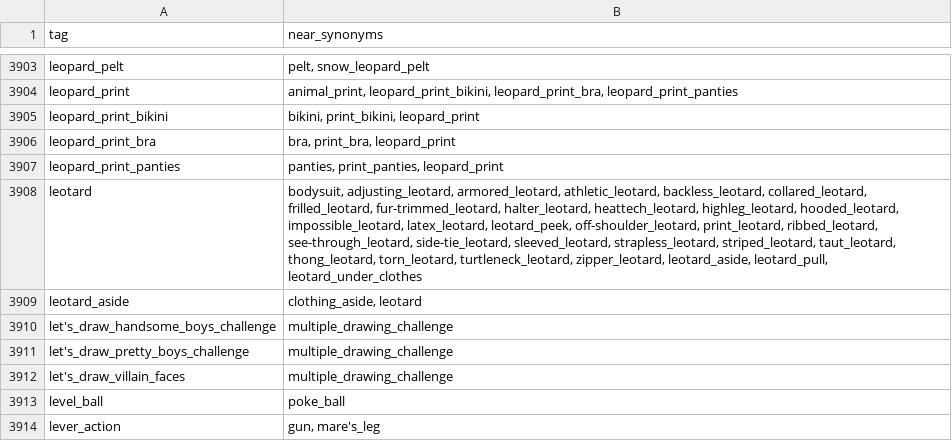
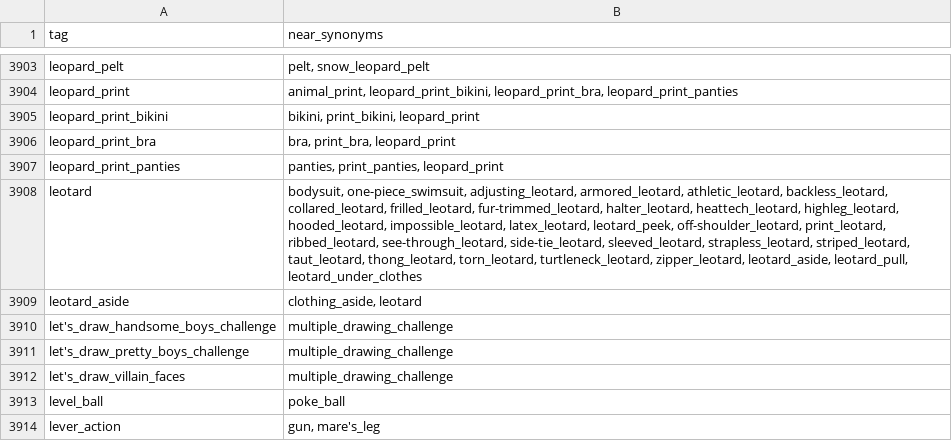
Before and after one commit to storyAura/BooruDatasetTagManagerPlus, a CSV file: BooruDatasetTagManager/Data/danbooru_tag_near_synonyms.csv, drawn as a sheet; only a part is shown, gaps mark what is left out.

```diff
--- a/BooruDatasetTagManager/Data/danbooru_tag_near_synonyms.csv
+++ b/BooruDatasetTagManager/Data/danbooru_tag_near_synonyms.csv
@@ -3907,3 +3907,3 @@ leopard_print_bra,"bra, print_bra, leopard_print"
 leopard_print_panties,"panties, print_panties, leopard_print"
-leotard,"bodysuit, adjusting_leotard, armored_leotard, athletic_leotard, backless_leotard, collared_leotard, frilled_leotard, fur-trimmed_leotard, halter_leotard, heattech_leotard, highleg_leotard, hooded_leotard, impossible_leotard, latex_leotard, leotard_peek, off-shoulder_leotard, print_leotard, ribbed_leotard, see-through_leotard, side-tie_leotard, sleeved_leotard, strapless_leotard, striped_leotard, taut_leotard, thong_leotard, torn_leotard, turtleneck_leotard, zipper_leotard, leotard_aside, leotard_pull, leotard_under_clothes"
+leotard,"bodysuit, one-piece_swimsuit, adjusting_leotard, armored_leotard, athletic_leotard, backless_leotard, collared_leotard, frilled_leotard, fur-trimmed_leotard, halter_leotard, heattech_leotard, highleg_leotard, hooded_leotard, impossible_leotard, latex_leotard, leotard_peek, off-shoulder_leotard, print_leotard, ribbed_leotard, see-through_leotard, side-tie_leotard, sleeved_leotard, strapless_leotard, striped_leotard, taut_leotard, thong_leotard, torn_leotard, turtleneck_leotard, zipper_leotard, leotard_aside, leotard_pull, leotard_under_clothes"
 leotard_aside,"clothing_aside, leotard"
```
Also changed, not shown: 51 other files.
